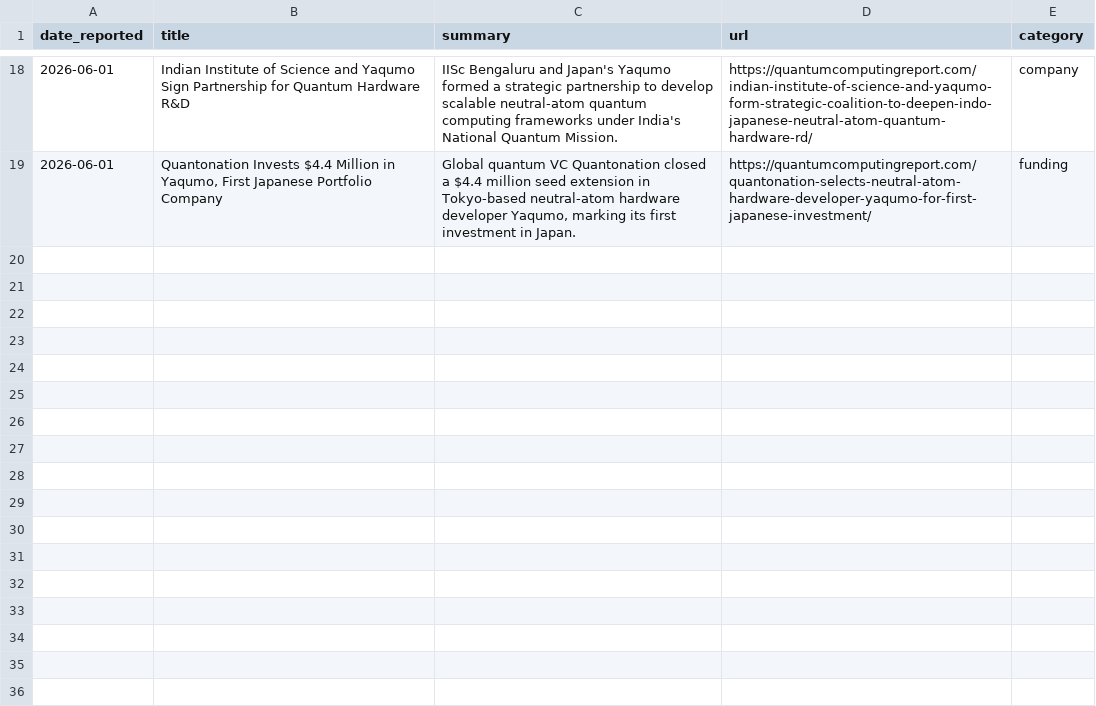
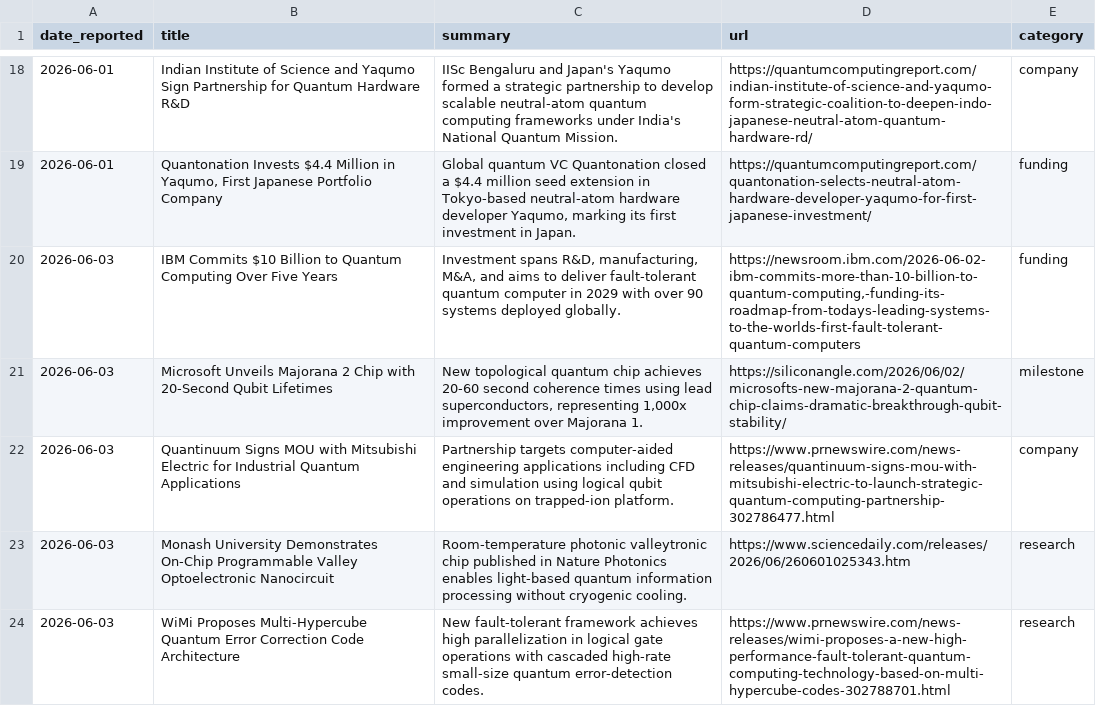
Before and after one commit to ryonatan1-afk/quantom-digest, a CSV file: items.csv, drawn as a sheet; only a part is shown, gaps mark what is left out; the diff names each change by its address in the sheet, - before the commit and + after, or states it on an @@ line.

```diff
--- a/items.csv
+++ b/items.csv
+row 20: 2026-06-03 | IBM Commits $10 Billion to Quantum Computing Over Five Years | Investment spans R&D, manufacturing, M&A, and aims to deliver fault-tolerant quantum computer in 2029 with over 90 systems deployed globally. | https://newsroom.ibm.com/2026-06-02-ibm-commits-more-than-10-billion-to-quantum-computing,-funding-its-roadmap-from-todays-leading-systems-to-the-worlds-first-fault-tolerant-quantum-computers | funding
+row 21: 2026-06-03 | Microsoft Unveils Majorana 2 Chip with 20-Second Qubit Lifetimes | New topological quantum chip achieves 20-60 second coherence times using lead superconductors, representing 1,000x improvement over Majorana 1. | https://siliconangle.com/2026/06/02/microsofts-new-majorana-2-quantum-chip-claims-dramatic-breakthrough-qubit-stability/ | milestone
+row 22: 2026-06-03 | Quantinuum Signs MOU with Mitsubishi Electric for Industrial Quantum Applications | Partnership targets computer-aided engineering applications including CFD and simulation using logical qubit operations on trapped-ion platform. | https://www.prnewswire.com/news-releases/quantinuum-signs-mou-with-mitsubishi-electric-to-launch-strategic-quantum-computing-partnership-302786477.html | company
+row 23: 2026-06-03 | Monash University Demonstrates On-Chip Programmable Valley Optoelectronic Nanocircuit | Room-temperature photonic valleytronic chip published in Nature Photonics enables light-based quantum information processing without cryogenic cooling. | https://www.sciencedaily.com/releases/2026/06/260601025343.htm | research
+row 24: 2026-06-03 | WiMi Proposes Multi-Hypercube Quantum Error Correction Code Architecture | New fault-tolerant framework achieves high parallelization in logical gate operations with cascaded high-rate small-size quantum error-detection codes. | https://www.prnewswire.com/news-releases/wimi-proposes-a-new-high-performance-fault-tolerant-quantum-computing-technology-based-on-multi-hypercube-codes-302788701.html | research
```
